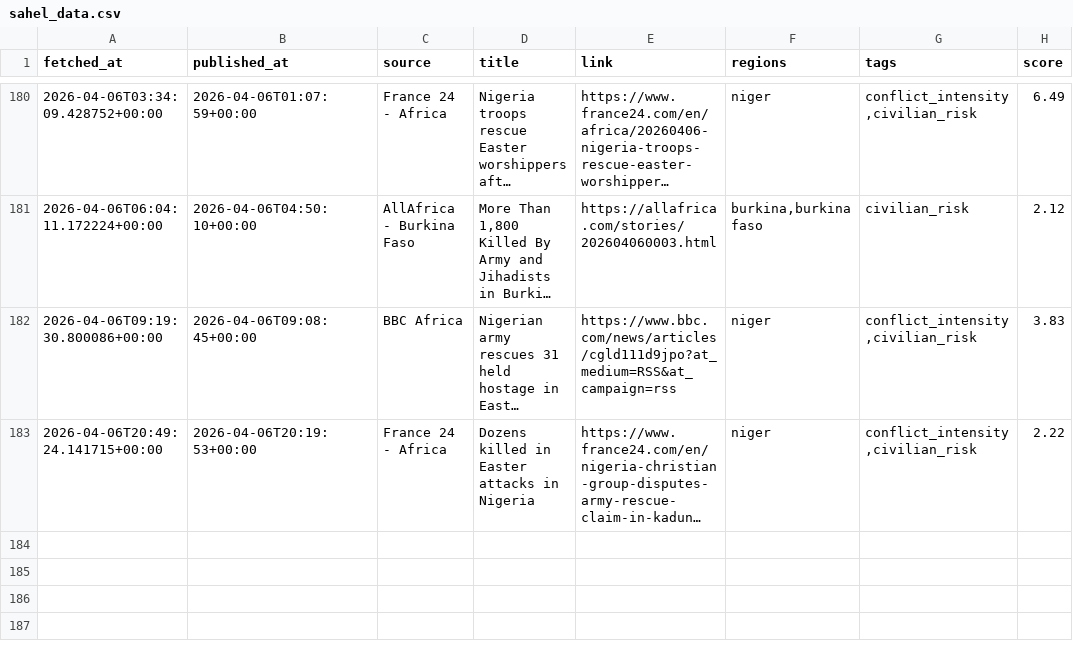
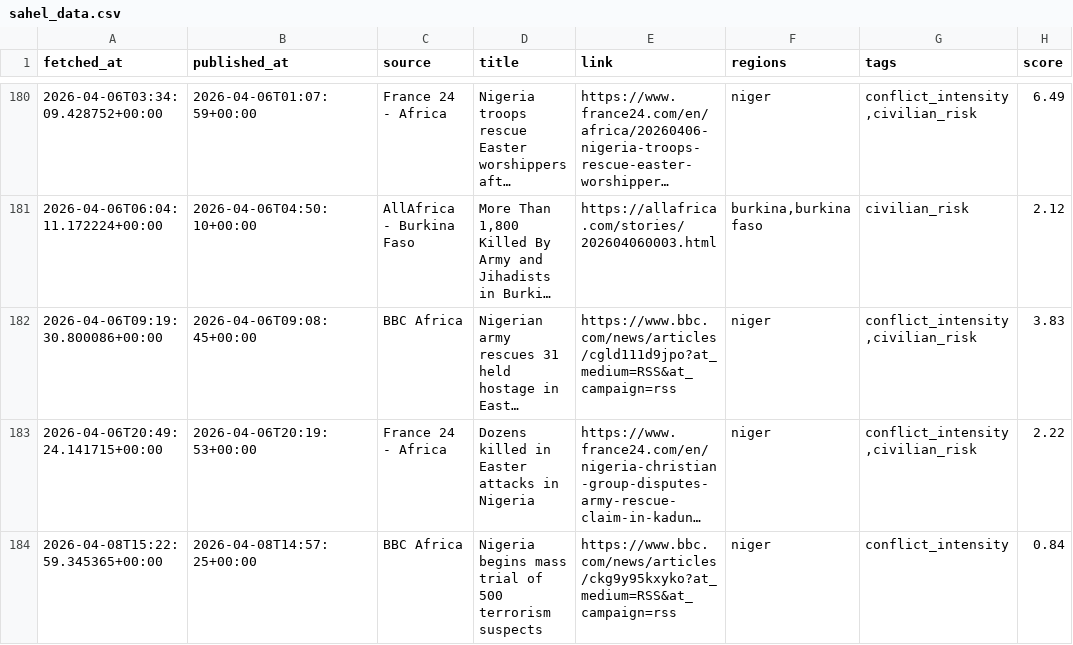
Before and after one commit to MonarchCastleTech/MonarchCastle, a CSV file: Sahel Region Threat Index (SRTI)/sahel_data.csv, drawn as a sheet; only a part is shown, gaps mark what is left out; long unchanged cells end in …; the diff names each change by its address in the sheet, - before the commit and + after, or states it on an @@ line.

Commit message:
Update SRTI data

```diff
--- a/Sahel Region Threat Index (SRTI)/sahel_data.csv
+++ b/Sahel Region Threat Index (SRTI)/sahel_data.csv
+row 184: 2026-04-08T15:22:59.345365+00:00 | 2026-04-08T14:57:25+00:00 | BBC Africa | Nigeria begins mass trial of 500 terrorism suspects | https://www.bbc.com/news/articles/ckg9y95kxyko?at_medium=RSS&at_campaign=rss | niger | conflict_intensity | 0.84
```
Also changed, not shown: 4 other files.
